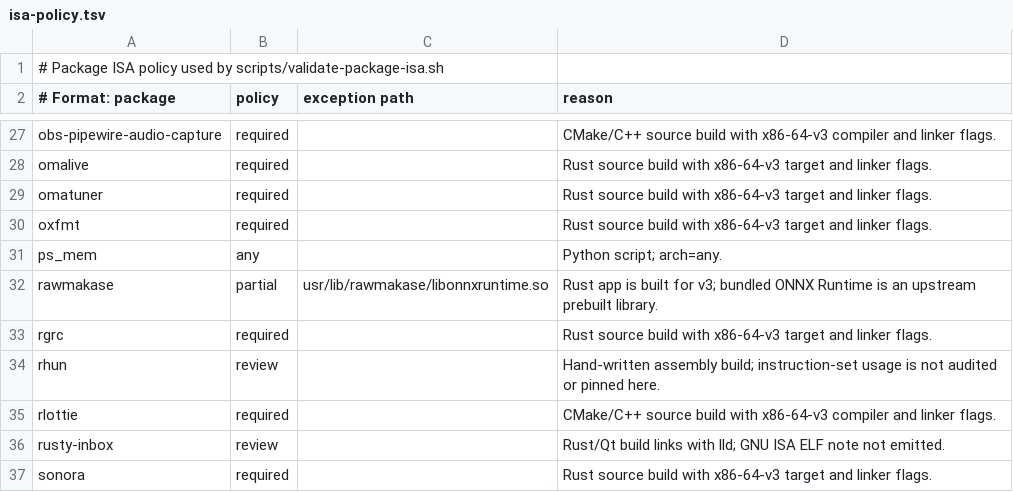
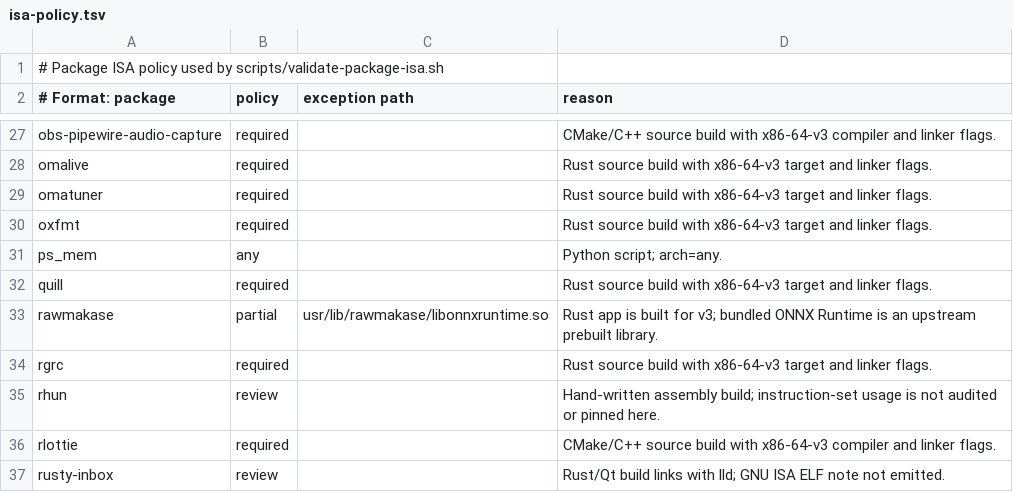
Before and after one commit to linuxmobile/linuxmobile-PKGBUILD, a TSV file: config/isa-policy.tsv, drawn as a sheet; only a part is shown, gaps mark what is left out; the shorter side is filled out with more unchanged rows; the diff names each change by its address in the sheet, - before the commit and + after, or states it on an @@ line.

Commit message:
fix(config): add quill to policy check
Signed-off-by: Braian A. Diez <bdiez19@gmail.com>

```diff
--- a/config/isa-policy.tsv
+++ b/config/isa-policy.tsv
+row 32: quill | required |  | Rust source build with x86-64-v3 target and linker flags.
```
